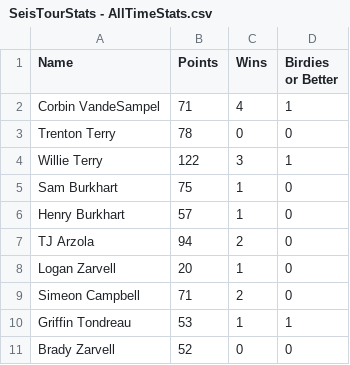
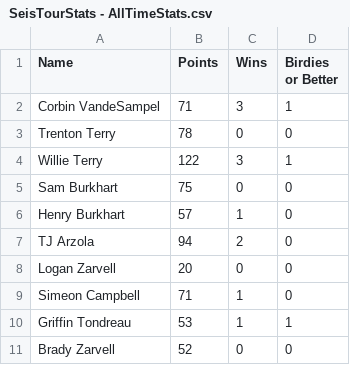
Before and after one commit to debugburkhart/seis-tour, a CSV file: csvs/SeisTourStats - AllTimeStats.csv, drawn as a sheet.

```diff
--- a/csvs/SeisTourStats - AllTimeStats.csv
+++ b/csvs/SeisTourStats - AllTimeStats.csv
@@ -1,10 +1,10 @@
 Name,Points,Wins,Birdies or Better
-Corbin VandeSampel,71,4,1
+Corbin VandeSampel,71,3,1
 Trenton Terry,78,0,0
 Willie Terry,122,3,1
-Sam Burkhart,75,1,0
+Sam Burkhart,75,0,0
 Henry Burkhart,57,1,0
 TJ Arzola,94,2,0
-Logan Zarvell,20,1,0
-Simeon Campbell,71,2,0
+Logan Zarvell,20,0,0
+Simeon Campbell,71,1,0
 Griffin Tondreau,53,1,1
```
Also changed, not shown: csvs/SeisTourStats - 2023 Season Totals.csv, 2 other files.
